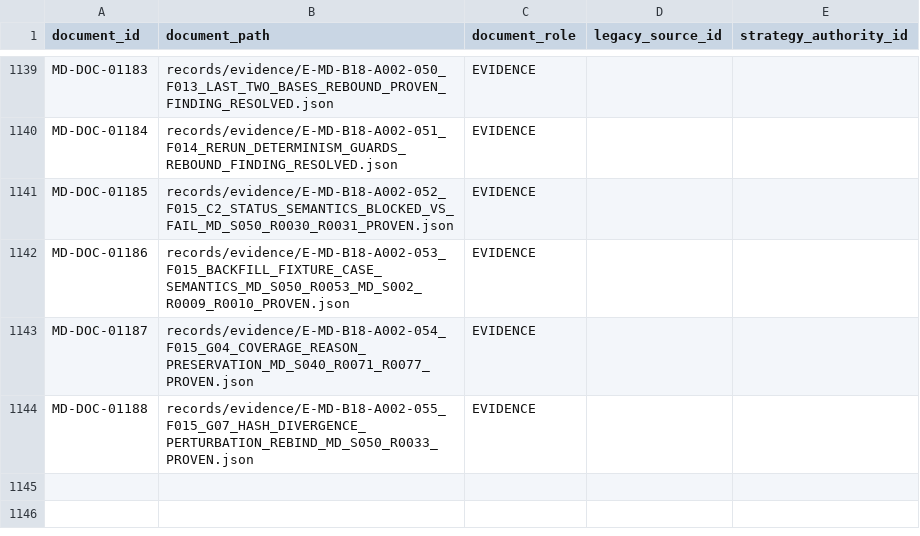
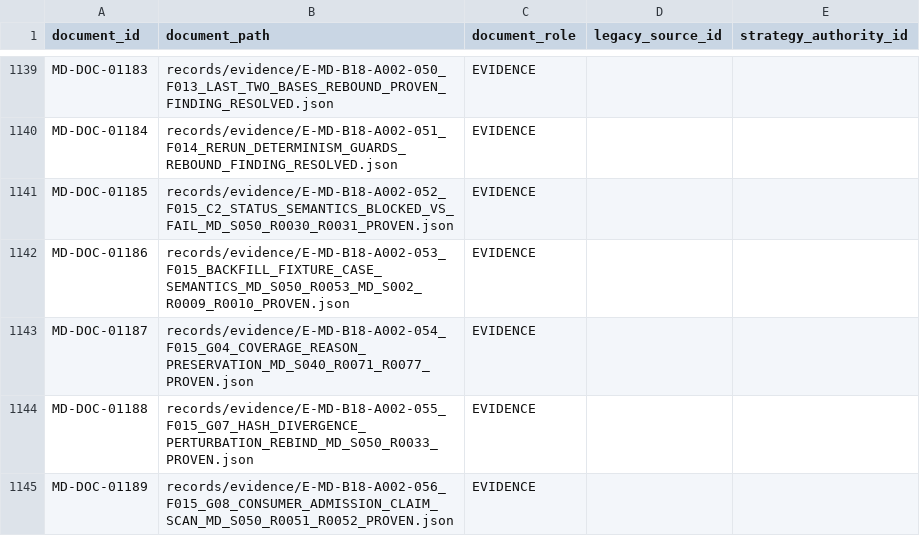
Before and after one commit to franscelstain/tradeaxis-api, a CSV file: docs/market_data/authority/governance/DOCUMENT_ID_REGISTRY.csv, drawn as a sheet; only a part is shown, gaps mark what is left out.

```diff
--- a/docs/market_data/authority/governance/DOCUMENT_ID_REGISTRY.csv
+++ b/docs/market_data/authority/governance/DOCUMENT_ID_REGISTRY.csv
@@ -1144 +1144,2 @@ MD-DOC-01187,records/evidence/E-MD-B18-A002-054_F015_G04_COVERAGE_REASON_PRESERV
 MD-DOC-01188,records/evidence/E-MD-B18-A002-055_F015_G07_HASH_DIVERGENCE_PERTURBATION_REBIND_MD_S050_R0033_PROVEN.json,EVIDENCE,,
+MD-DOC-01189,records/evidence/E-MD-B18-A002-056_F015_G08_CONSUMER_ADMISSION_CLAIM_SCAN_MD_S050_R0051_R0052_PROVEN.json,EVIDENCE,,
```
Also changed, not shown: docs/market_data/authority/governance/CURRENT_VERIFICATION_REGISTRY.csv, docs/market_data/authority/governance/DOCUMENT_ROLE_REGISTRY.csv, 8 other files.
